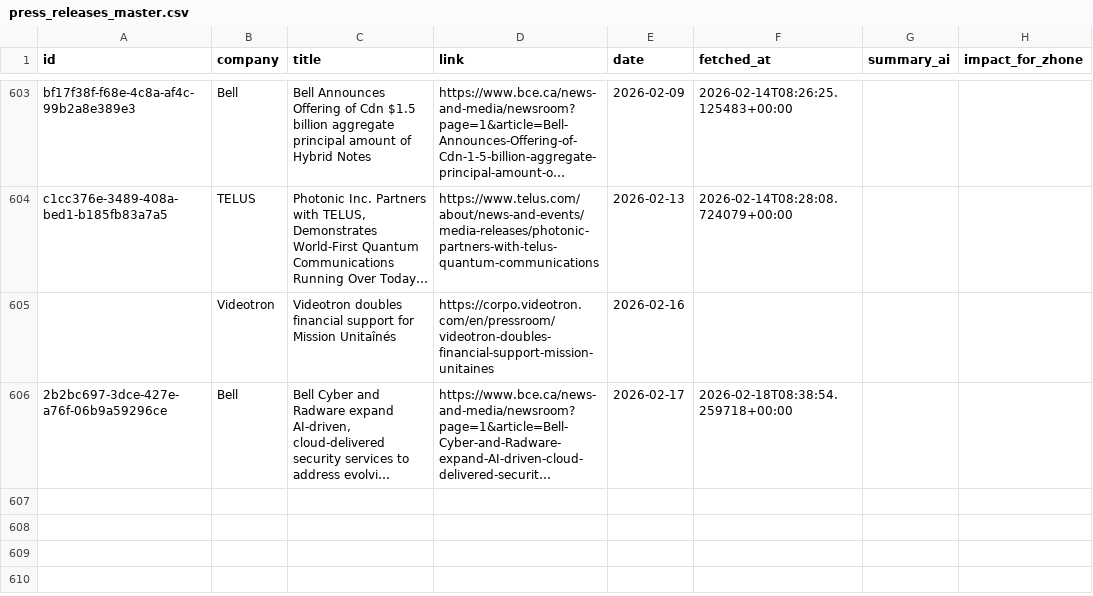
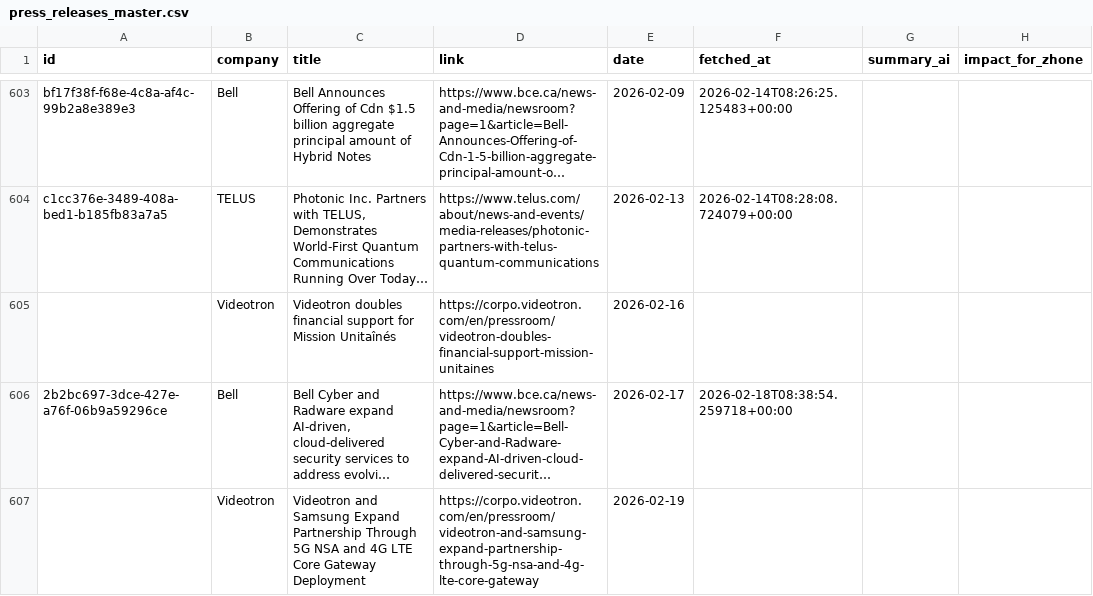
Before and after one commit to flabelle999/customer-presswatch, a CSV file: press_releases_master.csv, drawn as a sheet; only a part is shown, gaps mark what is left out; long unchanged cells end in …; the diff names each change by its address in the sheet, - before the commit and + after, or states it on an @@ line.

```diff
--- a/press_releases_master.csv
+++ b/press_releases_master.csv
+row 607:  | Videotron | Videotron and Samsung Expand Partnership Through 5G NSA and 4G LTE Core Gateway Deployment | https://corpo.videotron.com/en/pressroom/videotron-and-samsung-expand-partnership-through-5g-nsa-and-4g-lte-core-gateway | 2026-02-19
```
